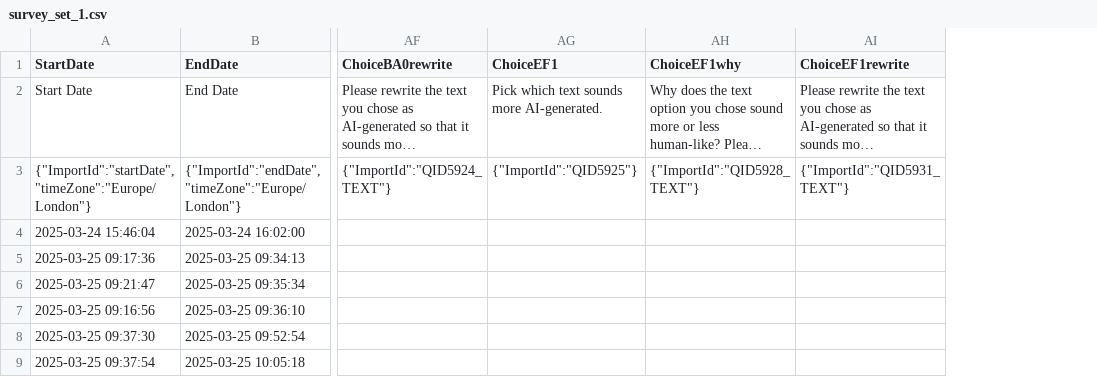
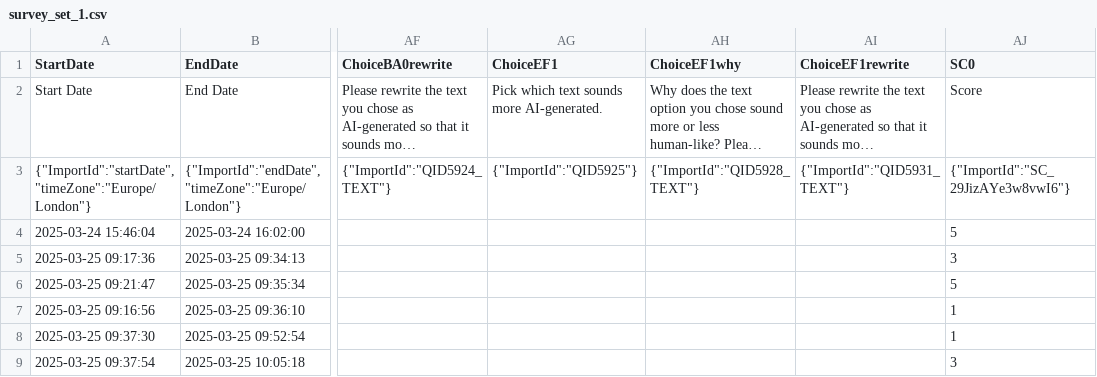
Before and after one commit to ludovico-chiavelli/thesis-survey, a CSV file: qualtrics-survey-response-analysis/survey-set-responses/survey_set_1.csv, drawn as a sheet; only a part is shown, gaps mark what is left out; long unchanged cells end in …; the diff names each change by its address in the sheet, - before the commit and + after, or states it on an @@ line.

Commit message:
add missing score column

```diff
--- a/qualtrics-survey-response-analysis/survey-set-responses/survey_set_1.csv
+++ b/qualtrics-survey-response-analysis/survey-set-responses/survey_set_1.csv
+column AJ (SC0), rows 2-9: Score | {"ImportId":"SC_29JizAYe3w8vwI6"} | 5 | 3 | 5 | 1 | 1 | 3
```
Also changed, not shown: qualtrics-survey-response-analysis/survey-set-responses/survey_set_10.csv, qualtrics-survey-response-analysis/survey-set-responses/survey_set_11.csv, 10 other files.
